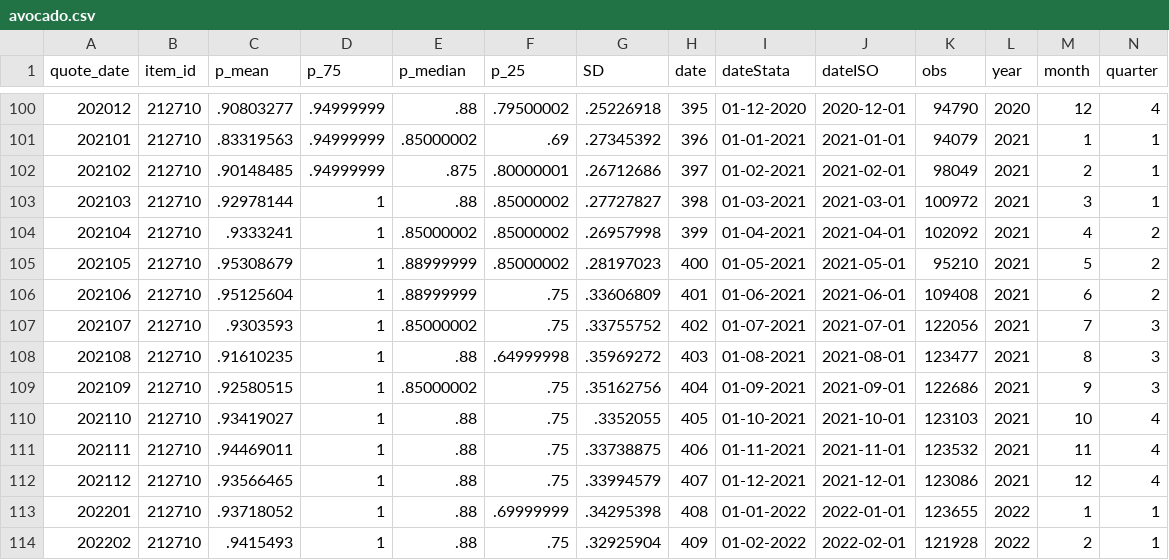
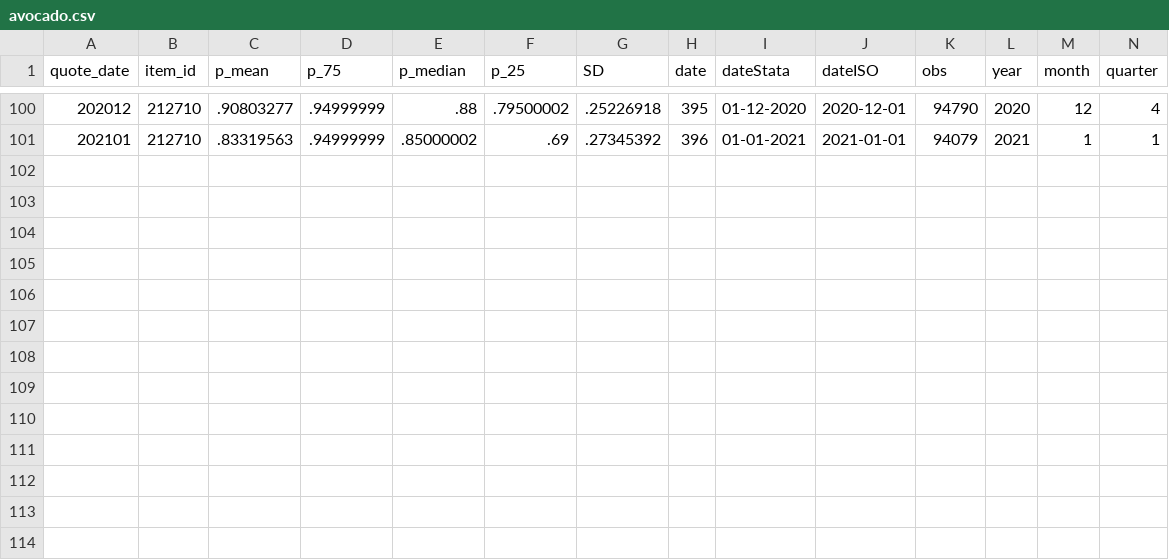
Before and after one commit to lizziealliott/lizziealliott.github.io, a CSV file: avocado.csv, drawn as a sheet; only a part is shown, gaps mark what is left out; rows hold the shown columns only; the diff names each change by its address in the sheet, - before the commit and + after, or states it on an @@ line.

Commit message:
Update avocado.csv

```diff
--- a/avocado.csv
+++ b/avocado.csv
-row 102: 202102 | 212710 | .90148485 | .94999999 | .875 | .80000001 | .26712686 | 397 | 01-02-2021 | 2021-02-01 | 98049 | 2021 | 2 | 1
-row 103: 202103 | 212710 | .92978144 | 1 | .88 | .85000002 | .27727827 | 398 | 01-03-2021 | 2021-03-01 | 100972 | 2021 | 3 | 1
-row 104: 202104 | 212710 | .9333241 | 1 | .85000002 | .85000002 | .26957998 | 399 | 01-04-2021 | 2021-04-01 | 102092 | 2021 | 4 | 2
-row 105: 202105 | 212710 | .95308679 | 1 | .88999999 | .85000002 | .28197023 | 400 | 01-05-2021 | 2021-05-01 | 95210 | 2021 | 5 | 2
-row 106: 202106 | 212710 | .95125604 | 1 | .88999999 | .75 | .33606809 | 401 | 01-06-2021 | 2021-06-01 | 109408 | 2021 | 6 | 2
-row 107: 202107 | 212710 | .9303593 | 1 | .85000002 | .75 | .33755752 | 402 | 01-07-2021 | 2021-07-01 | 122056 | 2021 | 7 | 3
-row 108: 202108 | 212710 | .91610235 | 1 | .88 | .64999998 | .35969272 | 403 | 01-08-2021 | 2021-08-01 | 123477 | 2021 | 8 | 3
-row 109: 202109 | 212710 | .92580515 | 1 | .85000002 | .75 | .35162756 | 404 | 01-09-2021 | 2021-09-01 | 122686 | 2021 | 9 | 3
-row 110: 202110 | 212710 | .93419027 | 1 | .88 | .75 | .3352055 | 405 | 01-10-2021 | 2021-10-01 | 123103 | 2021 | 10 | 4
-row 111: 202111 | 212710 | .94469011 | 1 | .88 | .75 | .33738875 | 406 | 01-11-2021 | 2021-11-01 | 123532 | 2021 | 11 | 4
-row 112: 202112 | 212710 | .93566465 | 1 | .88 | .75 | .33994579 | 407 | 01-12-2021 | 2021-12-01 | 123086 | 2021 | 12 | 4
-row 113: 202201 | 212710 | .93718052 | 1 | .88 | .69999999 | .34295398 | 408 | 01-01-2022 | 2022-01-01 | 123655 | 2022 | 1 | 1
-row 114: 202202 | 212710 | .9415493 | 1 | .88 | .75 | .32925904 | 409 | 01-02-2022 | 2022-02-01 | 121928 | 2022 | 2 | 1
```
